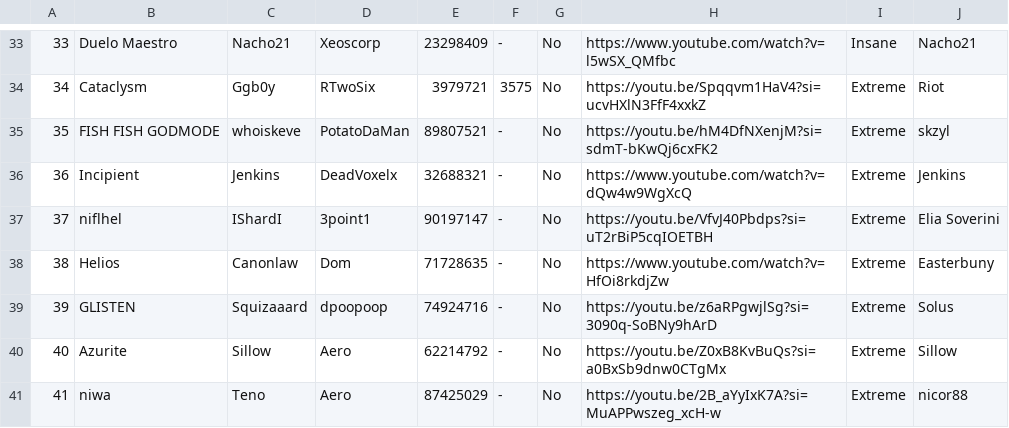
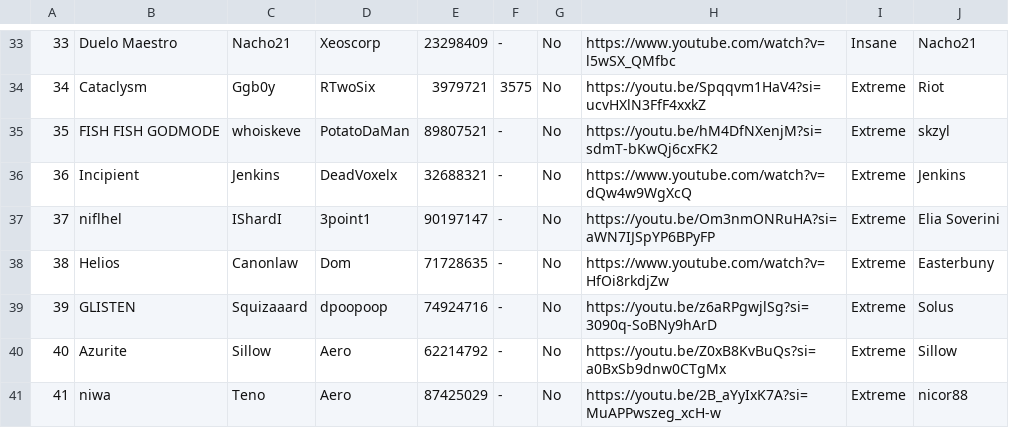
Before and after one commit to CyanGuy111/obgdemonlist, a CSV file: data/sc.csv, drawn as a sheet; only a part is shown, gaps mark what is left out.

```diff
--- a/data/sc.csv
+++ b/data/sc.csv
@@ -36,3 +36,3 @@
 36,Incipient,Jenkins,DeadVoxelx,32688321,-,No,https://www.youtube.com/watch?v=dQw4w9WgXcQ,Extreme,Jenkins
-37,niflhel,IShardI,3point1,90197147,-,No,https://youtu.be/VfvJ40Pbdps?si=uT2rBiP5cqIOETBH,Extreme,Elia Soverini
+37,niflhel,IShardI,3point1,90197147,-,No,https://youtu.be/Om3nmONRuHA?si=aWN7IJSpYP6BPyFP,Extreme,Elia Soverini
 38,Helios,Canonlaw,Dom,71728635,-,No,https://www.youtube.com/watch?v=HfOi8rkdjZw,Extreme,Easterbuny
```
Also changed, not shown: 1 other file.
